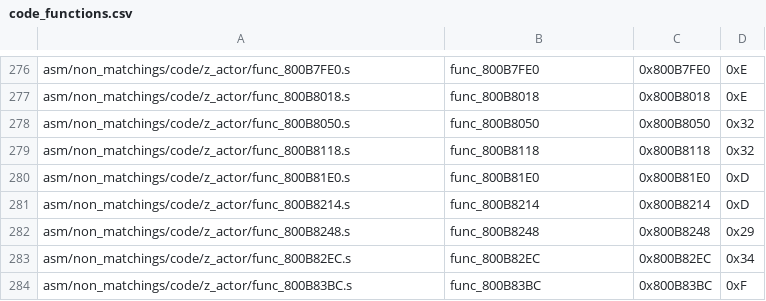
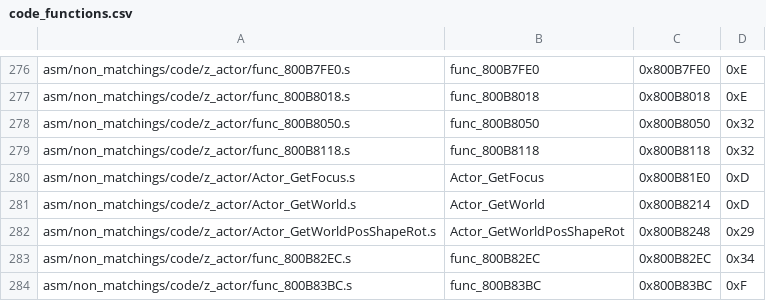
Before and after one commit to zeldaret/mm, a CSV file: tools/sizes/code_functions.csv, drawn as a sheet; only a part is shown, gaps mark what is left out.

Commit message:
function renames

```diff
--- a/tools/sizes/code_functions.csv
+++ b/tools/sizes/code_functions.csv
@@ -279,5 +279,5 @@ asm/non_matchings/code/z_actor/func_800B8050.s,func_800B8050,0x800B8050,0x32
 asm/non_matchings/code/z_actor/func_800B8118.s,func_800B8118,0x800B8118,0x32
-asm/non_matchings/code/z_actor/func_800B81E0.s,func_800B81E0,0x800B81E0,0xD
-asm/non_matchings/code/z_actor/func_800B8214.s,func_800B8214,0x800B8214,0xD
-asm/non_matchings/code/z_actor/func_800B8248.s,func_800B8248,0x800B8248,0x29
+asm/non_matchings/code/z_actor/Actor_GetFocus.s,Actor_GetFocus,0x800B81E0,0xD
+asm/non_matchings/code/z_actor/Actor_GetWorld.s,Actor_GetWorld,0x800B8214,0xD
+asm/non_matchings/code/z_actor/Actor_GetWorldPosShapeRot.s,Actor_GetWorldPosShapeRot,0x800B8248,0x29
 asm/non_matchings/code/z_actor/func_800B82EC.s,func_800B82EC,0x800B82EC,0x34
```
Also changed, not shown: 5 other files.
